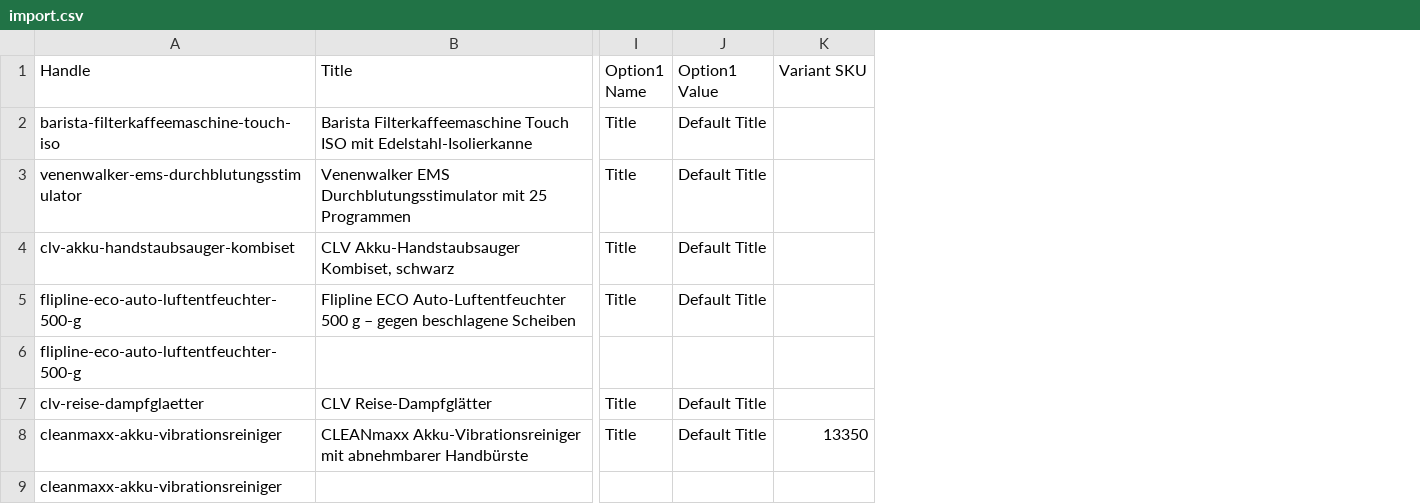
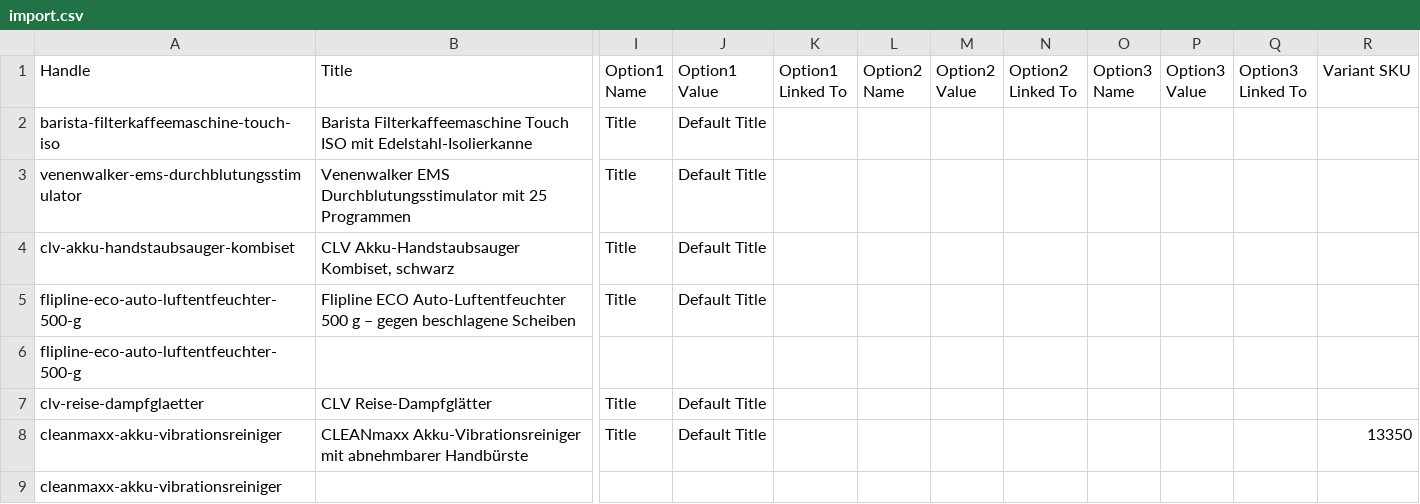
Before and after one commit to blackstone-agency/blackstone-agency, a CSV file: kunden/schnappy-inventar/import.csv, drawn as a sheet; only a part is shown, gaps mark what is left out; the diff names each change by its address in the sheet, - before the commit and + after, or states it on an @@ line.

```diff
--- a/kunden/schnappy-inventar/import.csv
+++ b/kunden/schnappy-inventar/import.csv
+column K (Option1 Linked To), empty
+column L (Option2 Name), empty
+column M (Option2 Value), empty
+column N (Option2 Linked To), empty
+column O (Option3 Name), empty
+column P (Option3 Value), empty
+column Q (Option3 Linked To), empty
```
Also changed, not shown: 1 other file.
